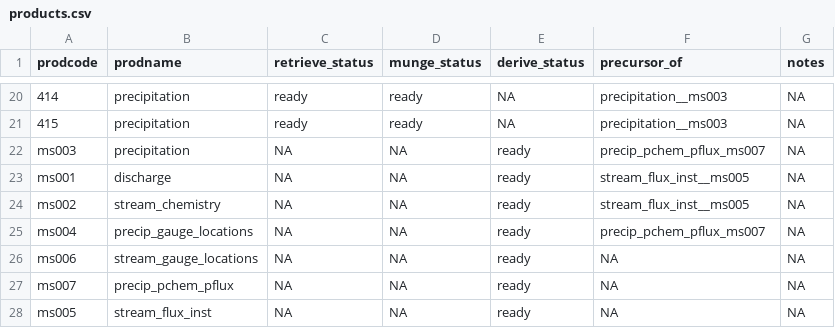
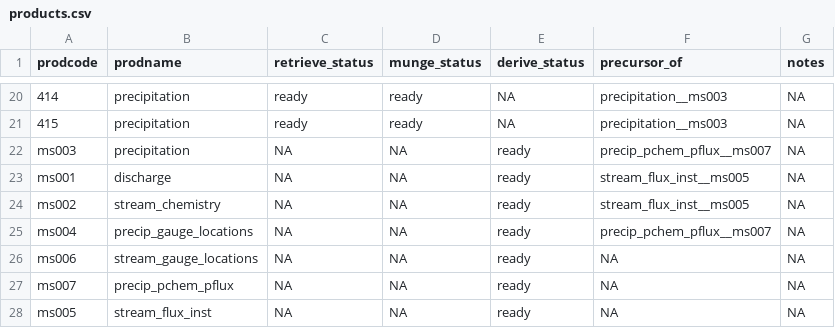
Before and after one commit to MacroSHEDS/data_processing, a CSV file: src/lter/niwot/products.csv, drawn as a sheet; only a part is shown, gaps mark what is left out.

```diff
--- a/src/lter/niwot/products.csv
+++ b/src/lter/niwot/products.csv
@@ -21,6 +21,6 @@ prodcode,prodname,retrieve_status,munge_status,derive_status,precursor_of,notes
 415,precipitation,ready,ready,NA,precipitation__ms003,NA
-ms003,precipitation,NA,NA,ready,precip_pchem_pflux_ms007,NA
+ms003,precipitation,NA,NA,ready,precip_pchem_pflux__ms007,NA
 ms001,discharge,NA,NA,ready,stream_flux_inst__ms005,NA
 ms002,stream_chemistry,NA,NA,ready,stream_flux_inst__ms005,NA
-ms004,precip_gauge_locations,NA,NA,ready,precip_pchem_pflux_ms007,NA
+ms004,precip_gauge_locations,NA,NA,ready,precip_pchem_pflux__ms007,NA
 ms006,stream_gauge_locations,NA,NA,ready,NA,NA
```
Also changed, not shown: src/czo/boulder/products.csv, src/lter/santa_barbara/products.csv, 4 other files.
